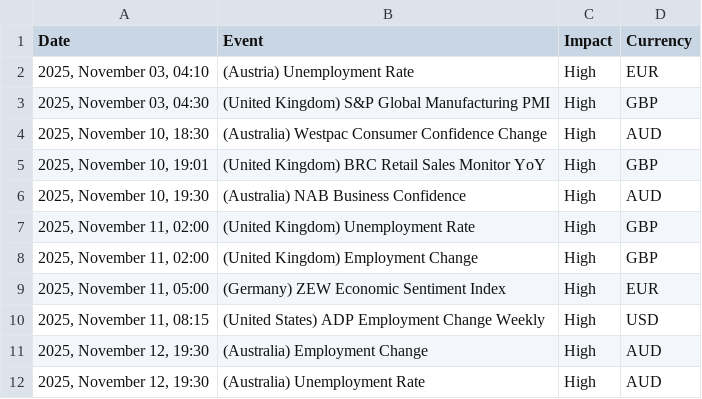
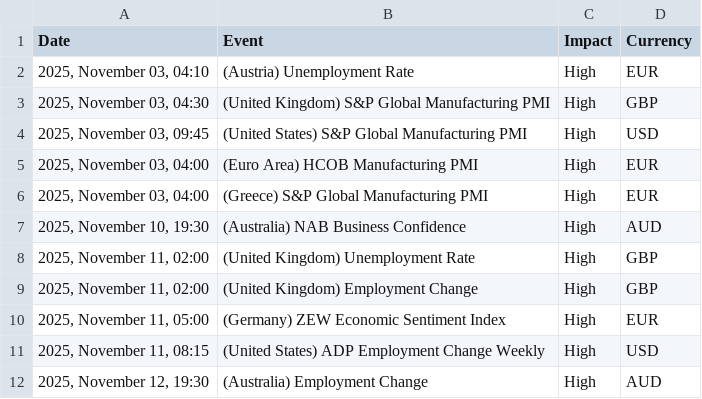
Before and after one commit to Djodan/News_Analyzer, a CSV file: calendar_statement.csv, drawn as a sheet; only a part is shown; the shorter side is filled out with more unchanged rows.

```diff
--- a/calendar_statement.csv
+++ b/calendar_statement.csv
@@ -3,4 +3,5 @@ Date,Event,Impact,Currency
 "2025, November 03, 04:30","(United Kingdom) S&P Global Manufacturing PMI",High,GBP
-"2025, November 10, 18:30","(Australia) Westpac Consumer Confidence Change",High,AUD
-"2025, November 10, 19:01","(United Kingdom) BRC Retail Sales Monitor YoY",High,GBP
+"2025, November 03, 09:45","(United States) S&P Global Manufacturing PMI",High,USD
+"2025, November 03, 04:00","(Euro Area) HCOB Manufacturing PMI",High,EUR
+"2025, November 03, 04:00","(Greece) S&P Global Manufacturing PMI",High,EUR
 "2025, November 10, 19:30","(Australia) NAB Business Confidence",High,AUD
```
Also changed, not shown: 4 other files.
